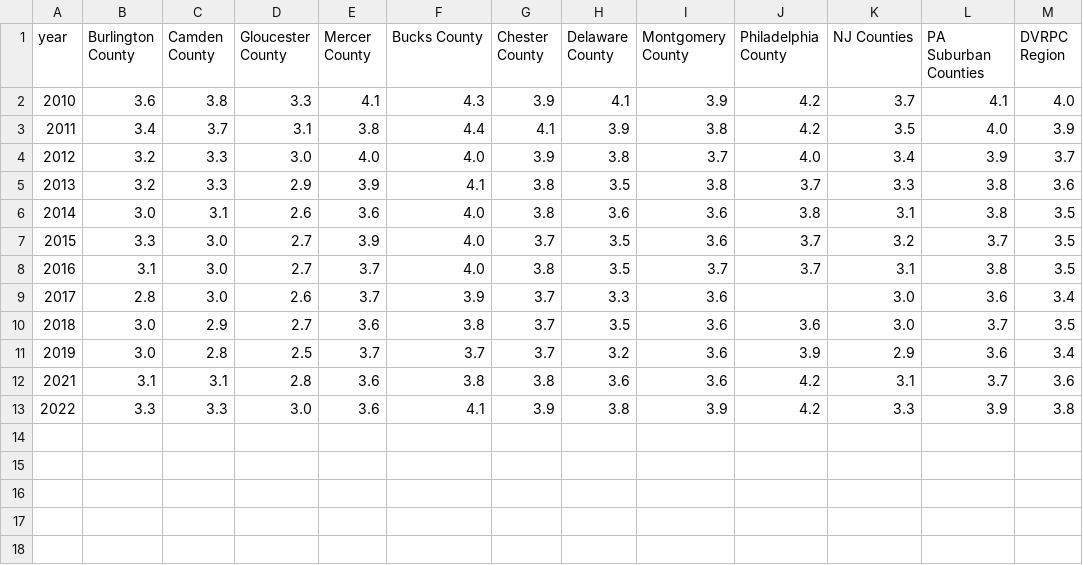
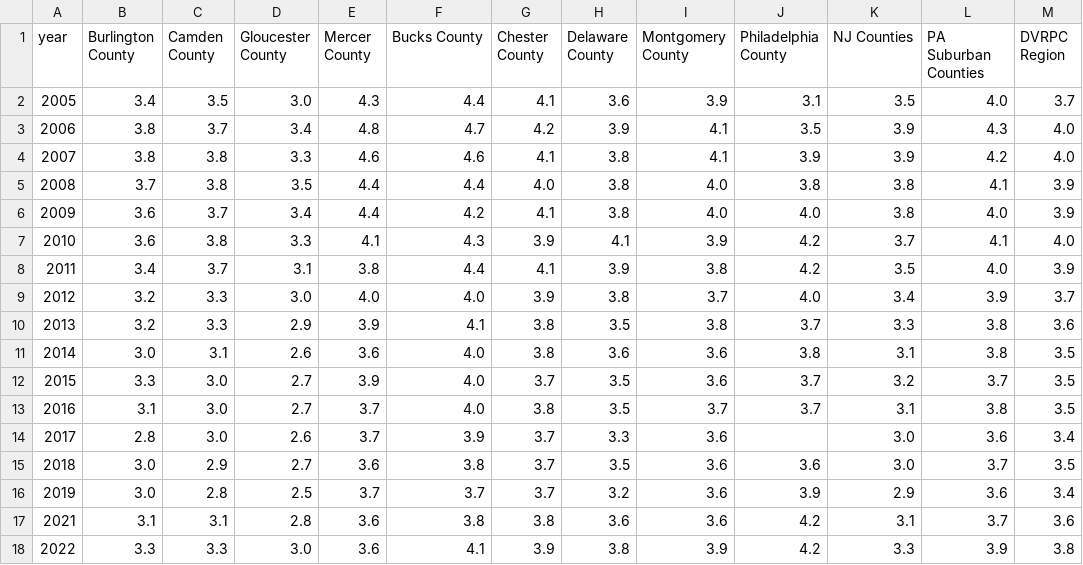
Before and after one commit to dvrpc/TrackingProgress, a CSV file: data/housing_afford_graph_4.csv, drawn as a sheet.

Commit message:
housing affordability chart modification
label fix housing afford

```diff
--- a/data/housing_afford_graph_4.csv
+++ b/data/housing_afford_graph_4.csv
@@ -1,2 +1,7 @@
 "year","Burlington County","Camden County","Gloucester County","Mercer County","Bucks County","Chester County","Delaware County","Montgomery County","Philadelphia County","NJ Counties","PA Suburban Counties","DVRPC Region"
+2005,3.4,3.5,3.0,4.3,4.4,4.1,3.6,3.9,3.1,3.5,4.0,3.7
+2006,3.8,3.7,3.4,4.8,4.7,4.2,3.9,4.1,3.5,3.9,4.3,4.0
+2007,3.8,3.8,3.3,4.6,4.6,4.1,3.8,4.1,3.9,3.9,4.2,4.0
+2008,3.7,3.8,3.5,4.4,4.4,4.0,3.8,4.0,3.8,3.8,4.1,3.9
+2009,3.6,3.7,3.4,4.4,4.2,4.1,3.8,4.0,4.0,3.8,4.0,3.9
 2010,3.6,3.8,3.3,4.1,4.3,3.9,4.1,3.9,4.2,3.7,4.1,4.0
```
Also changed, not shown: 4 other files.
